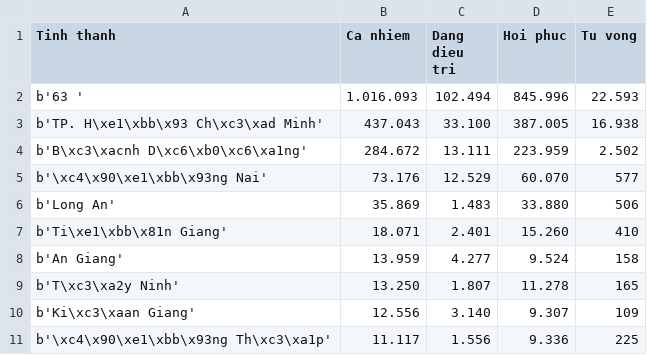
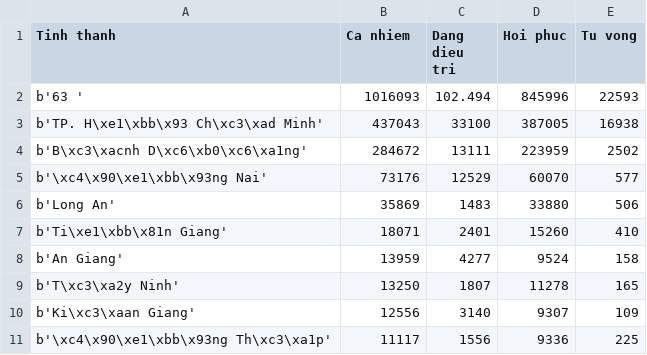
Before and after one commit to phn210/pandemic-outburst-forecast-model, a CSV file: update_real_time_data/Nov-08-2021.csv, drawn as a sheet; only a part is shown; the diff covers the shown part only.

```diff
--- a/update_real_time_data/Nov-08-2021.csv
+++ b/update_real_time_data/Nov-08-2021.csv
@@ -1,11 +1,11 @@
 Tinh thanh,Ca nhiem,Dang dieu tri,Hoi phuc,Tu vong
-b'63 ',1.016.093,102.494,845.996,22.593
-b'TP. H\xe1\xbb\x93 Ch\xc3\xad Minh',437.043,33.100,387.005,16.938
-b'B\xc3\xacnh D\xc6\xb0\xc6\xa1ng',284.672,13.111,223.959,2.502
-b'\xc4\x90\xe1\xbb\x93ng Nai',73.176,12.529,60.070,577
-b'Long An',35.869,1.483,33.880,506
-b'Ti\xe1\xbb\x81n Giang',18.071,2.401,15.260,410
-b'An Giang',13.959,4.277,9.524,158
-b'T\xc3\xa2y Ninh',13.250,1.807,11.278,165
-b'Ki\xc3\xaan Giang',12.556,3.140,9.307,109
-b'\xc4\x90\xe1\xbb\x93ng Th\xc3\xa1p',11.117,1.556,9.336,225
+b'63 ',1016093,102.494,845996,22593
+b'TP. H\xe1\xbb\x93 Ch\xc3\xad Minh',437043,33100,387005,16938
+b'B\xc3\xacnh D\xc6\xb0\xc6\xa1ng',284672,13111,223959,2502
+b'\xc4\x90\xe1\xbb\x93ng Nai',73176,12529,60070,577
+b'Long An',35869,1483,33880,506
+b'Ti\xe1\xbb\x81n Giang',18071,2401,15260,410
+b'An Giang',13959,4277,9524,158
+b'T\xc3\xa2y Ninh',13250,1807,11278,165
+b'Ki\xc3\xaan Giang',12556,3140,9307,109
+b'\xc4\x90\xe1\xbb\x93ng Th\xc3\xa1p',11117,1556,9336,225
```
Also changed, not shown: 66 edited cells elsewhere in this file, update_real_time_data/Nov-07-2021.csv, update_real_time_data/Nov-09-2021.csv, 1 other file.
